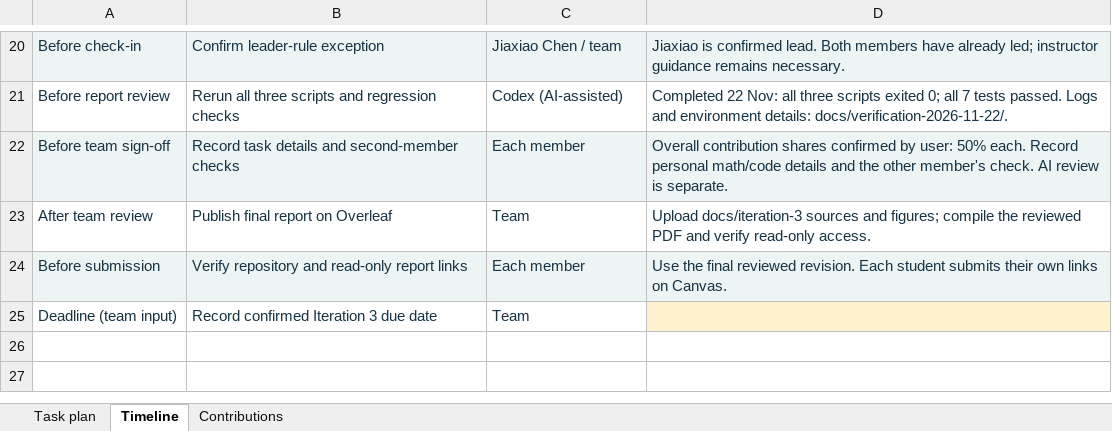
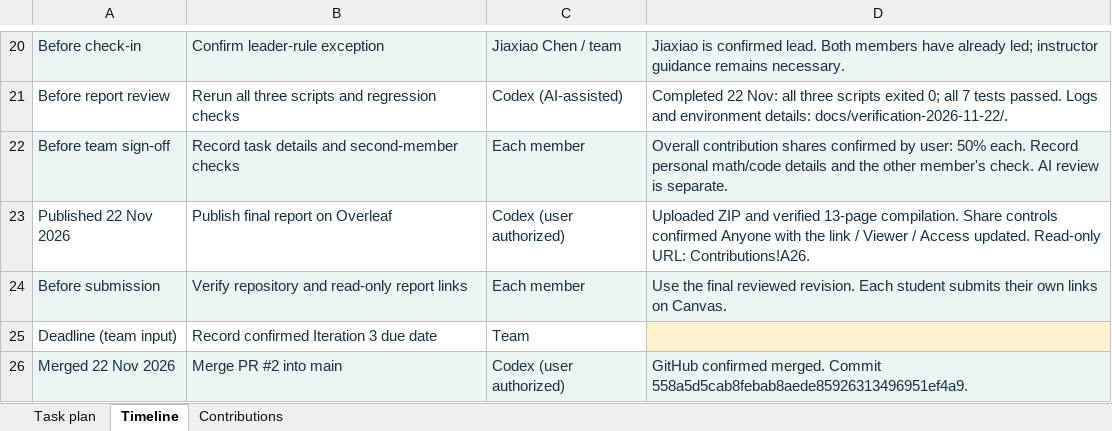
Before and after one commit to Alexander-Rees/DS5020-SVD-Image-Compression, an Excel workbook: docs/project-plan.xlsx, sheet Timeline, drawn as a sheet; only a part is shown, gaps mark what is left out; values as stored, in another font and other column widths than the file's, no borders; removed rows and columns are numbered as before the commit, all else as after; the diff names each change by its address in the sheet, - before the commit and + after, or states it on an @@ line.

Commit message:
Record merged PR and verified Overleaf viewer link

```diff
--- a/docs/project-plan.xlsx (sheet Timeline)
+++ b/docs/project-plan.xlsx (sheet Timeline)
-row 23: After team review | Publish final report on Overleaf | Team | Upload docs/iteration-3 sources and figures; compile the reviewed PDF and verify read-only access.
+row 23: Published 22 Nov 2026 | Publish final report on Overleaf | Codex (user authorized) | Uploaded ZIP and verified 13-page compilation. Share controls confirmed Anyone with the link / Viewer / Access updated. Read-only URL: Contributions!A26.
+row 26: Merged 22 Nov 2026 | Merge PR #2 into main | Codex (user authorized) | GitHub confirmed merged. Commit 558a5d5cab8febab8aede85926313496951ef4a9.
```
Also changed, not shown: sheet Task plan, sheet Contributions, 2 other files.
